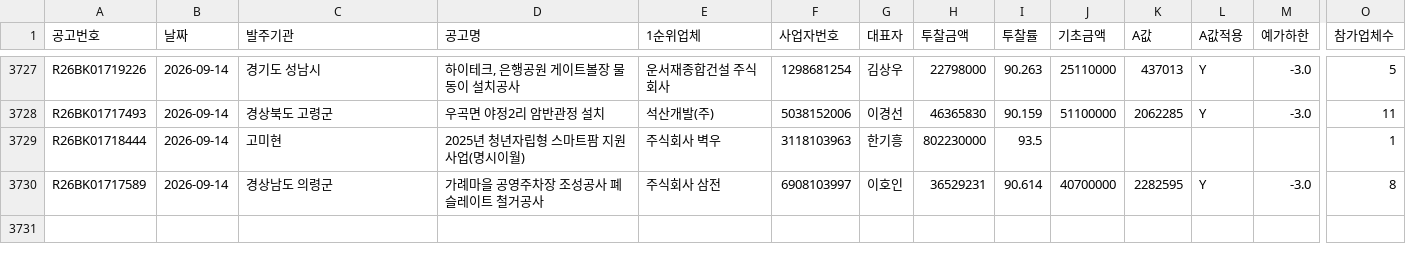
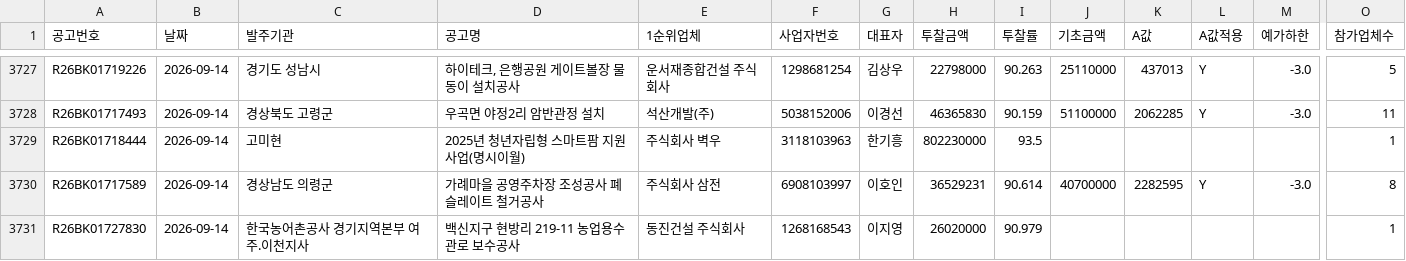
Before and after one commit to kimmyounghwan/K-conmap, a CSV file: data/extra_2026-09.csv, drawn as a sheet; only a part is shown, gaps mark what is left out; rows hold the shown columns only; the diff names each change by its address in the sheet, - before the commit and + after, or states it on an @@ line.

```diff
--- a/data/extra_2026-09.csv
+++ b/data/extra_2026-09.csv
+row 3731: R26BK01727830 | 2026-09-14 | 한국농어촌공사 경기지역본부 여주.이천지사 | 백신지구 현방리 219-11 농업용수관로 보수공사 | 동진건설 주식회사 | 1268168543 | 이지영 | 26020000 | 90.979 |  |  |  |  | 1
```
